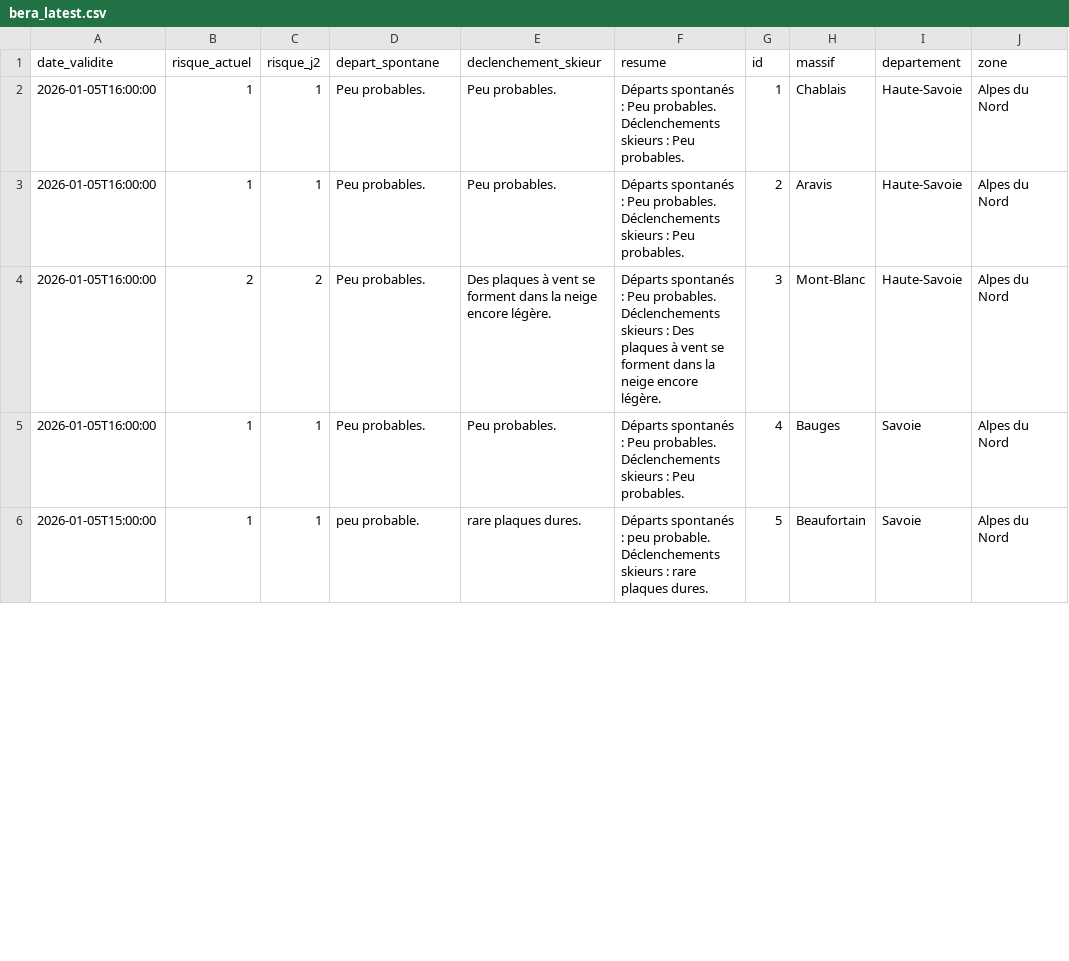
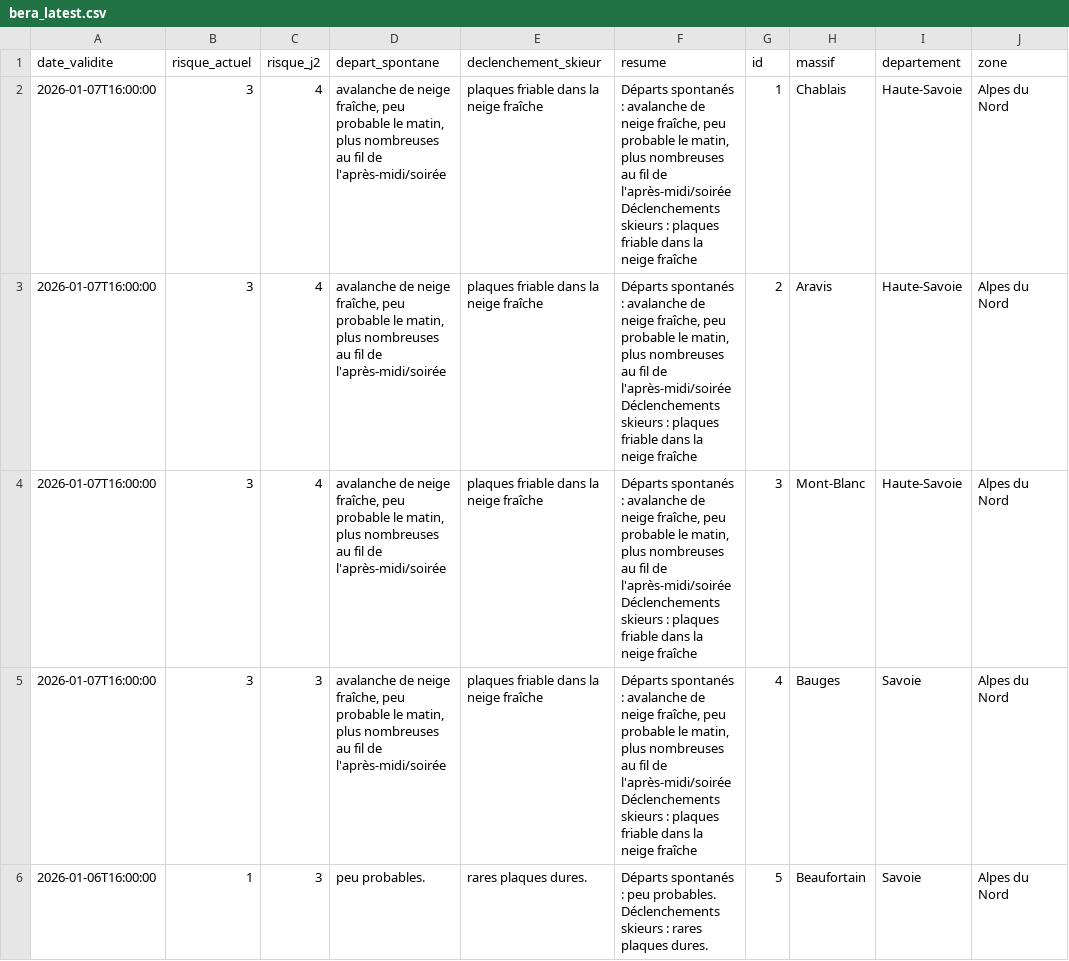
Before and after one commit to Tinevagio/Ski-touring-live, a CSV file: data/bera_latest.csv, drawn as a sheet; only a part is shown; the diff covers the shown part only.

Commit message:
🔄 Update BERA data - 2026-01-07 15:01 UTC

```diff
--- a/data/bera_latest.csv
+++ b/data/bera_latest.csv
@@ -1,11 +1,11 @@
 date_validite,risque_actuel,risque_j2,depart_spontane,declenchement_skieur,resume,id,massif,departement,zone
-2026-01-05T16:00:00,1,1,Peu probables.,Peu probables.,"Départs spontanés : Peu probables.
-Déclenchements skieurs : Peu probables.",1,Chablais,Haute-Savoie,Alpes du Nord
-2026-01-05T16:00:00,1,1,Peu probables.,Peu probables.,"Départs spontanés : Peu probables.
-Déclenchements skieurs : Peu probables.",2,Aravis,Haute-Savoie,Alpes du Nord
-2026-01-05T16:00:00,2,2,Peu probables.,Des plaques à vent se forment dans la neige encore légère. ,"Départs spontanés : Peu probables.
-Déclenchements skieurs : Des plaques à vent se forment dans la neige encore légère. ",3,Mont-Blanc,Haute-Savoie,Alpes du Nord
-2026-01-05T16:00:00,1,1,Peu probables.,Peu probables.,"Départs spontanés : Peu probables.
-Déclenchements skieurs : Peu probables.",4,Bauges,Savoie,Alpes du Nord
-2026-01-05T15:00:00,1,1,peu probable.,rare plaques dures.,"Départs spontanés : peu probable.
-Déclenchements skieurs : rare plaques dures.",5,Beaufortain,Savoie,Alpes du Nord
+2026-01-07T16:00:00,3,4,"avalanche de neige fraîche, peu probable le matin, plus nombreuses au fil de l'après-midi/soirée",plaques friable dans la neige fraîche,"Départs spontanés : avalanche de neige fraîche, peu probable le matin, plus nombreuses au fil de l'après-midi/soirée
+Déclenchements skieurs : plaques friable dans la neige fraîche",1,Chablais,Haute-Savoie,Alpes du Nord
+2026-01-07T16:00:00,3,4,"avalanche de neige fraîche, peu probable le matin, plus nombreuses au fil de l'après-midi/soirée",plaques friable dans la neige fraîche,"Départs spontanés : avalanche de neige fraîche, peu probable le matin, plus nombreuses au fil de l'après-midi/soirée
+Déclenchements skieurs : plaques friable dans la neige fraîche",2,Aravis,Haute-Savoie,Alpes du Nord
+2026-01-07T16:00:00,3,4,"avalanche de neige fraîche, peu probable le matin, plus nombreuses au fil de l'après-midi/soirée",plaques friable dans la neige fraîche,"Départs spontanés : avalanche de neige fraîche, peu probable le matin, plus nombreuses au fil de l'après-midi/soirée
+Déclenchements skieurs : plaques friable dans la neige fraîche",3,Mont-Blanc,Haute-Savoie,Alpes du Nord
+2026-01-07T16:00:00,3,3,"avalanche de neige fraîche, peu probable le matin, plus nombreuses au fil de l'après-midi/soirée",plaques friable dans la neige fraîche,"Départs spontanés : avalanche de neige fraîche, peu probable le matin, plus nombreuses au fil de l'après-midi/soirée
+Déclenchements skieurs : plaques friable dans la neige fraîche",4,Bauges,Savoie,Alpes du Nord
+2026-01-06T16:00:00,1,3,peu probables.,rares plaques dures.,"Départs spontanés : peu probables.
+Déclenchements skieurs : rares plaques dures.",5,Beaufortain,Savoie,Alpes du Nord
```
Also changed, not shown: 89 edited cells elsewhere in this file.
